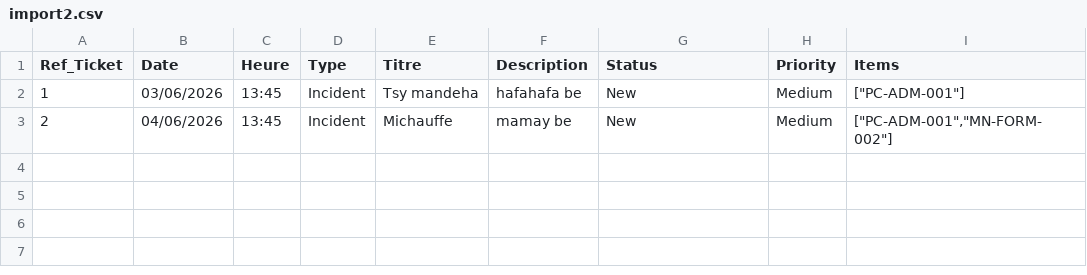
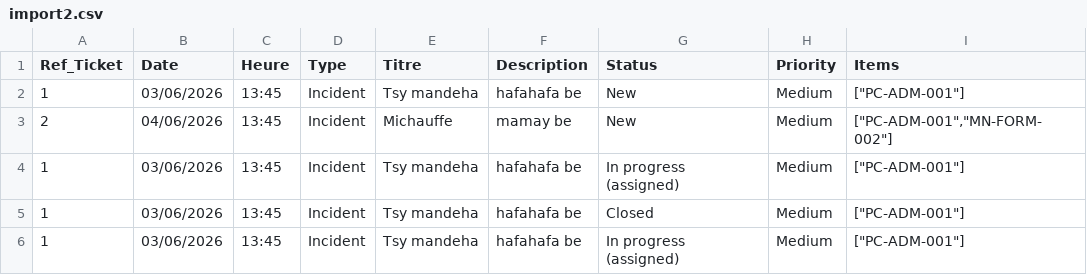
Before and after one commit to Eddou313/glpi, a CSV file: data/import2.csv, drawn as a sheet; the diff names each change by its address in the sheet, - before the commit and + after, or states it on an @@ line.

Commit message:
feat: enhance ticket import functionality and update status handling

```diff
--- a/data/import2.csv
+++ b/data/import2.csv
+row 4: 1 | 03/06/2026 | 13:45 | Incident | Tsy mandeha | hafahafa be | In progress (assigned) | Medium | ["PC-ADM-001"]
+row 5: 1 | 03/06/2026 | 13:45 | Incident | Tsy mandeha | hafahafa be | Closed | Medium | ["PC-ADM-001"]
+row 6: 1 | 03/06/2026 | 13:45 | Incident | Tsy mandeha | hafahafa be | In progress (assigned) | Medium | ["PC-ADM-001"]
```
Also changed, not shown: 2 other files.
